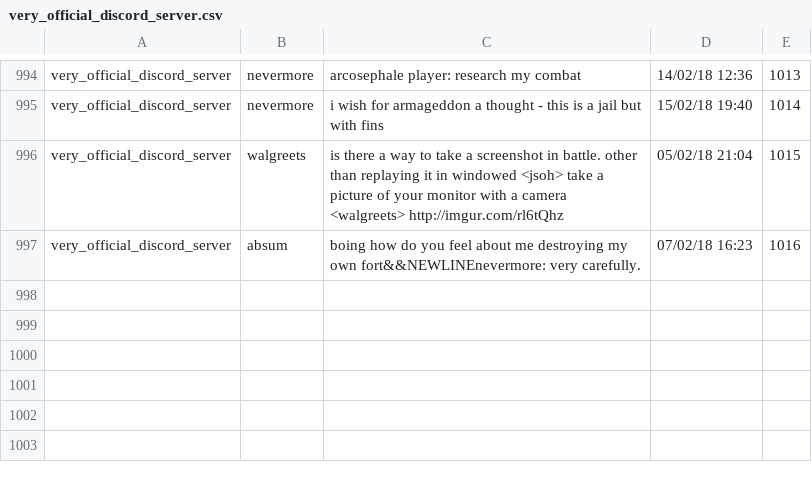
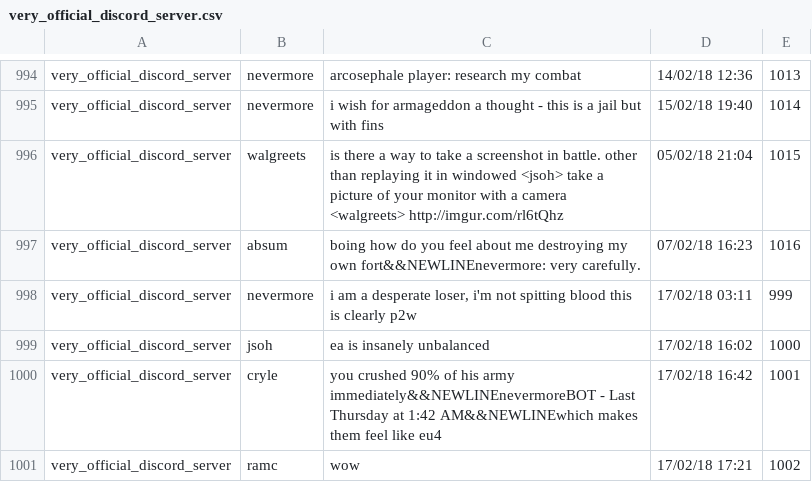
Before and after one commit to andreybarsky/nevermore, a CSV file: quotes/very_official_discord_server.csv, drawn as a sheet; only a part is shown, gaps mark what is left out.

```diff
--- a/quotes/very_official_discord_server.csv
+++ b/quotes/very_official_discord_server.csv
@@ -997 +997,5 @@ very_official_discord_server,"walgreets","is there a way to take a screenshot in
 very_official_discord_server,"absum","boing how do you feel about me destroying my own fort&&NEWLINEnevermore: very carefully.",07/02/18 16:23,1016
+very_official_discord_server,"nevermore","i am a desperate loser, i'm not spitting blood this is clearly p2w",17/02/18 03:11,999
+very_official_discord_server,"jsoh","ea is insanely unbalanced",17/02/18 16:02,1000
+very_official_discord_server,"cryle","you crushed 90% of his army immediately&&NEWLINEnevermoreBOT - Last Thursday at 1:42 AM&&NEWLINEwhich makes them feel like eu4",17/02/18 16:42,1001
+very_official_discord_server,"ramc","wow",17/02/18 17:21,1002
```
Also changed, not shown: 5 other files.
